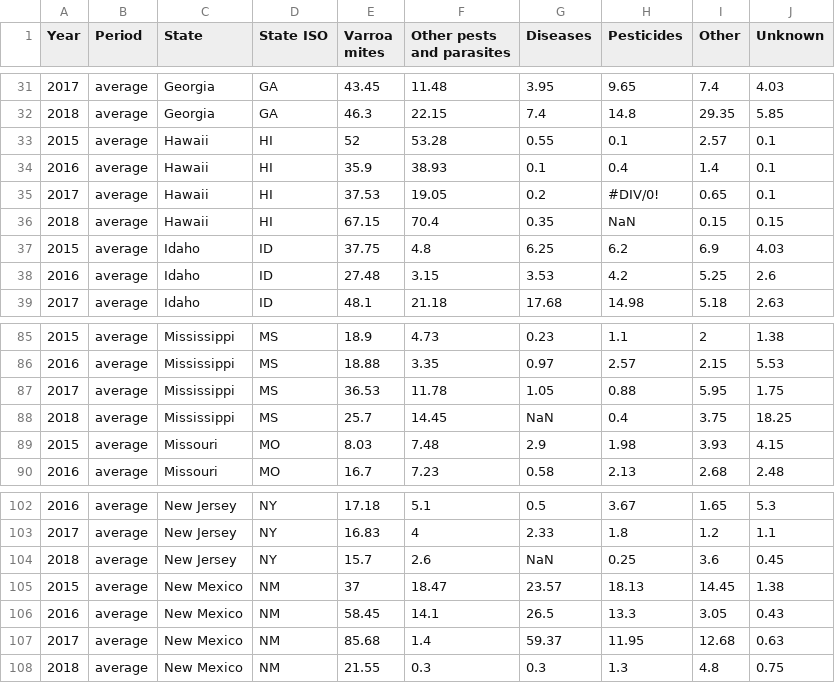
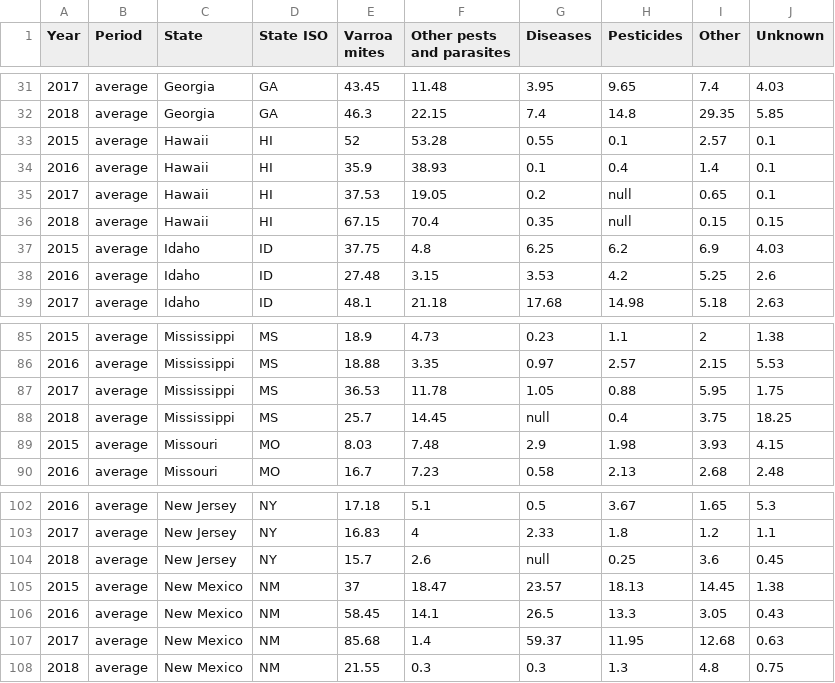
Before and after one commit to Thobio22/project, a CSV file: Datasets/causation_data.csv, drawn as a sheet; only a part is shown, gaps mark what is left out.

```diff
--- a/Datasets/causation_data.csv
+++ b/Datasets/causation_data.csv
@@ -34,4 +34,4 @@ Year;Period;State;State ISO;Varroa mites;Other pests and parasites;Diseases ;Pes
 2016;average;Hawaii;HI;35.9;38.93;0.1;0.4;1.4;0.1
-2017;average;Hawaii;HI;37.53;19.05;0.2;#DIV/0!;0.65;0.1
-2018;average;Hawaii;HI;67.15;70.4;0.35;NaN;0.15;0.15
+2017;average;Hawaii;HI;37.53;19.05;0.2;null;0.65;0.1
+2018;average;Hawaii;HI;67.15;70.4;0.35;null;0.15;0.15
 2015;average;Idaho;ID;37.75;4.8;6.25;6.2;6.9;4.03
@@ -87,3 +87,3 @@ Year;Period;State;State ISO;Varroa mites;Other pests and parasites;Diseases ;Pes
 2017;average;Mississippi;MS;36.53;11.78;1.05;0.88;5.95;1.75
-2018;average;Mississippi;MS;25.7;14.45;NaN;0.4;3.75;18.25
+2018;average;Mississippi;MS;25.7;14.45;null;0.4;3.75;18.25
 2015;average;Missouri;MO;8.03;7.48;2.9;1.98;3.93;4.15
@@ -103,3 +103,3 @@ Year;Period;State;State ISO;Varroa mites;Other pests and parasites;Diseases ;Pes
 2017;average;New Jersey;NY;16.83;4;2.33;1.8;1.2;1.1
-2018;average;New Jersey;NY;15.7;2.6;NaN;0.25;3.6;0.45
+2018;average;New Jersey;NY;15.7;2.6;null;0.25;3.6;0.45
 2015;average;New Mexico;NM;37;18.47;23.57;18.13;14.45;1.38
```
Also changed, not shown: Datasets/apple_yield.csv, Datasets/bee_colony_loss.csv, 11 other files.
